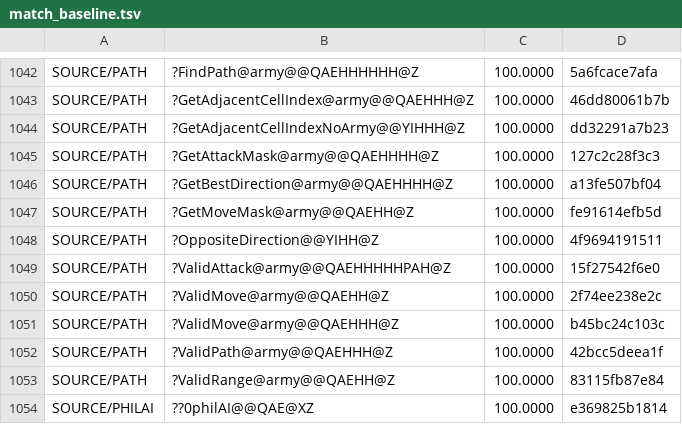
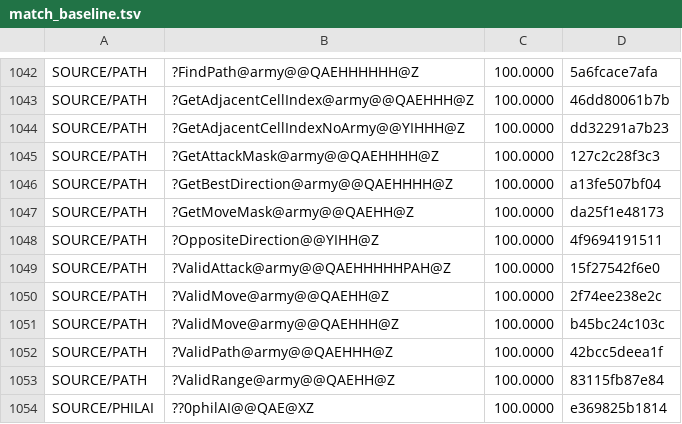
Before and after one commit to sushi-shi/homm2-decomp, a TSV file: config/match_baseline.tsv, drawn as a sheet; only a part is shown, gaps mark what is left out.

Commit message:
match: adopt named move-mask bits

```diff
--- a/config/match_baseline.tsv
+++ b/config/match_baseline.tsv
@@ -1046,3 +1046,3 @@ SOURCE/PATH	?GetAttackMask@army@@QAEHHHH@Z	100.0000	127c2c28f3c3
 SOURCE/PATH	?GetBestDirection@army@@QAEHHHH@Z	100.0000	a13fe507bf04
-SOURCE/PATH	?GetMoveMask@army@@QAEHH@Z	100.0000	fe91614efb5d
+SOURCE/PATH	?GetMoveMask@army@@QAEHH@Z	100.0000	da25f1e48173
 SOURCE/PATH	?OppositeDirection@@YIHH@Z	100.0000	4f9694191511
```
Also changed, not shown: 2 other files.
